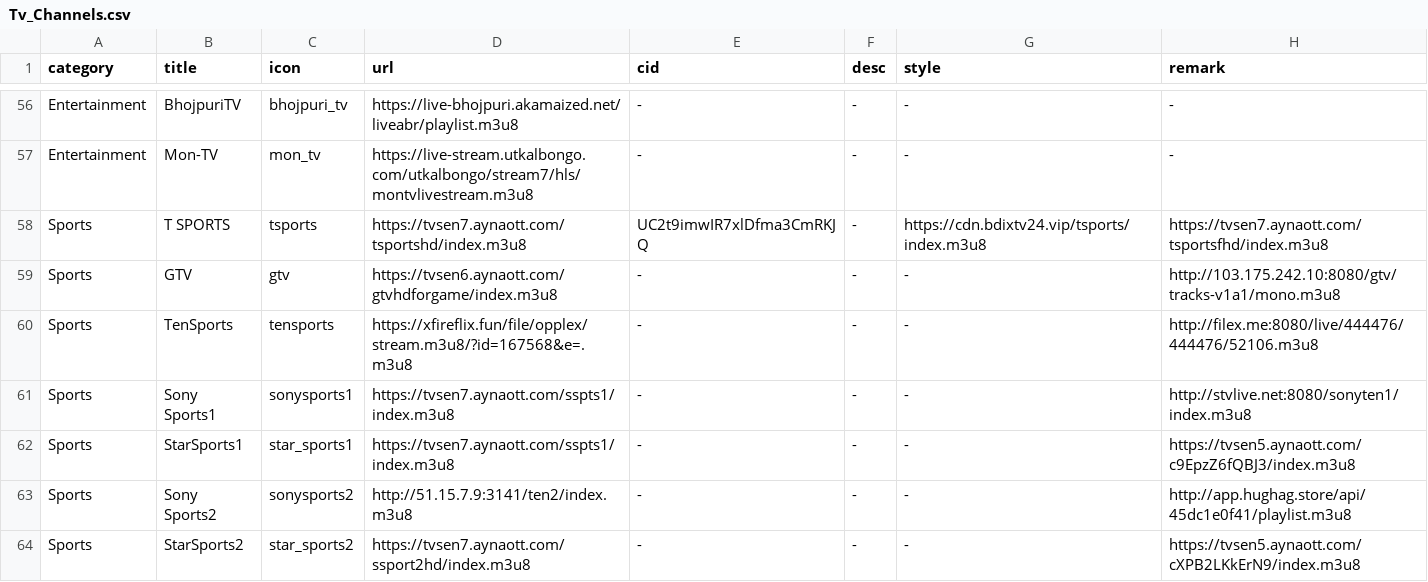
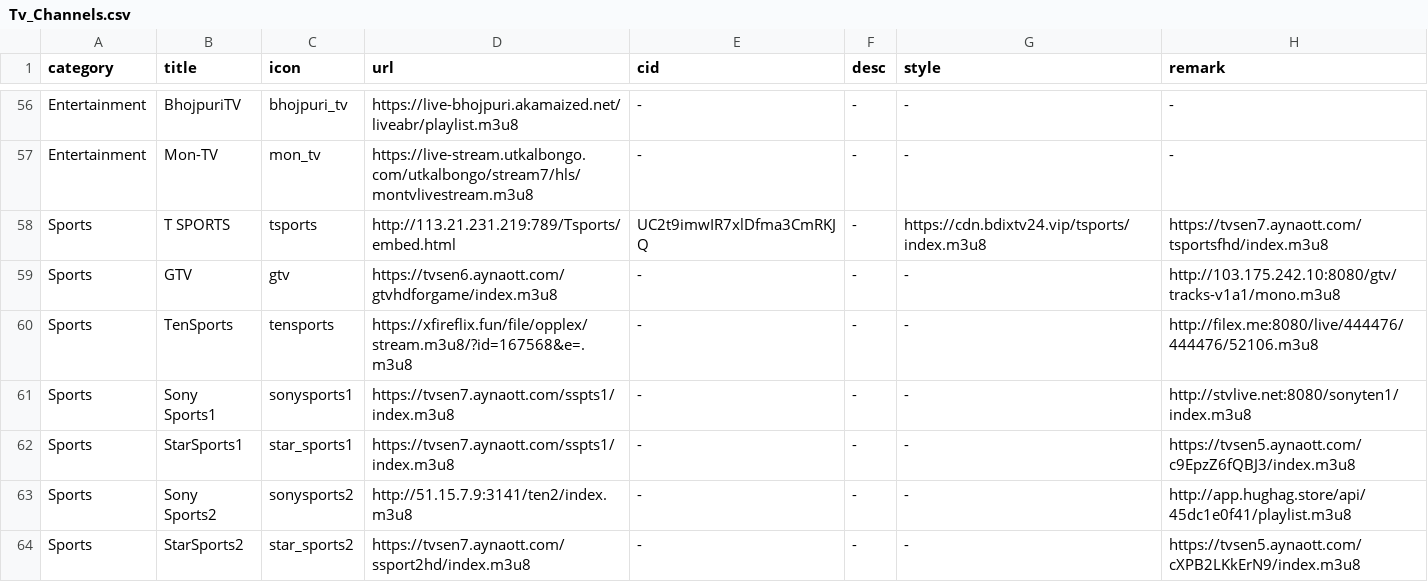
Before and after one commit to Nazrulxp/ClickMedia, a CSV file: Tv_Channels.csv, drawn as a sheet; only a part is shown, gaps mark what is left out.

Commit message:
Update T SPORTS URL from HTTPS to HTTP

```diff
--- a/Tv_Channels.csv
+++ b/Tv_Channels.csv
@@ -57,3 +57,3 @@ Entertainment,BhojpuriTV,bhojpuri_tv,https://live-bhojpuri.akamaized.net/liveabr
 Entertainment,Mon-TV,mon_tv,https://live-stream.utkalbongo.com/utkalbongo/stream7/hls/montvlivestream.m3u8,-,-,-,-
-Sports,T SPORTS,tsports,https://tvsen7.aynaott.com/tsportshd/index.m3u8,UC2t9imwIR7xlDfma3CmRKJQ,-,https://cdn.bdixtv24.vip/tsports/index.m3u8,https://tvsen7.aynaott.com/tsportsfhd/index.m3u8
+Sports,T SPORTS,tsports,http://113.21.231.219:789/Tsports/embed.html,UC2t9imwIR7xlDfma3CmRKJQ,-,https://cdn.bdixtv24.vip/tsports/index.m3u8,https://tvsen7.aynaott.com/tsportsfhd/index.m3u8
 Sports,GTV,gtv,https://tvsen6.aynaott.com/gtvhdforgame/index.m3u8,-,-,-,http://103.175.242.10:8080/gtv/tracks-v1a1/mono.m3u8
```
